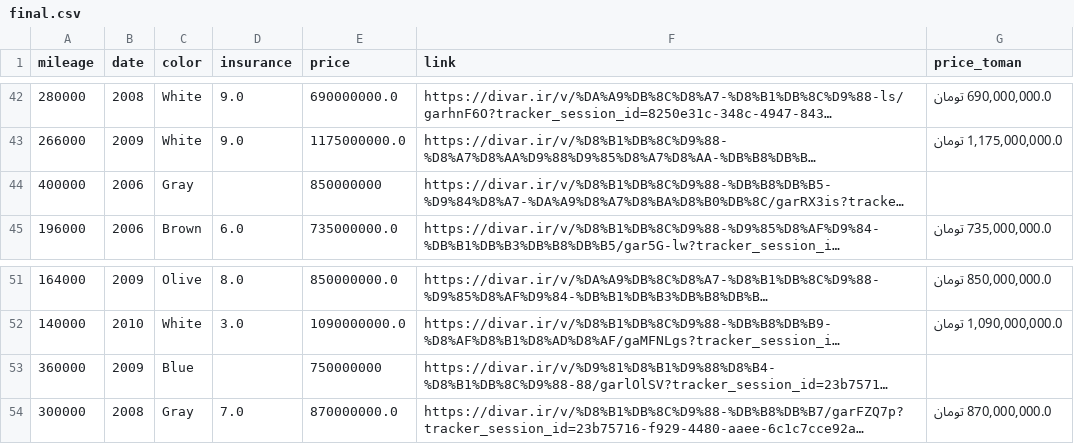
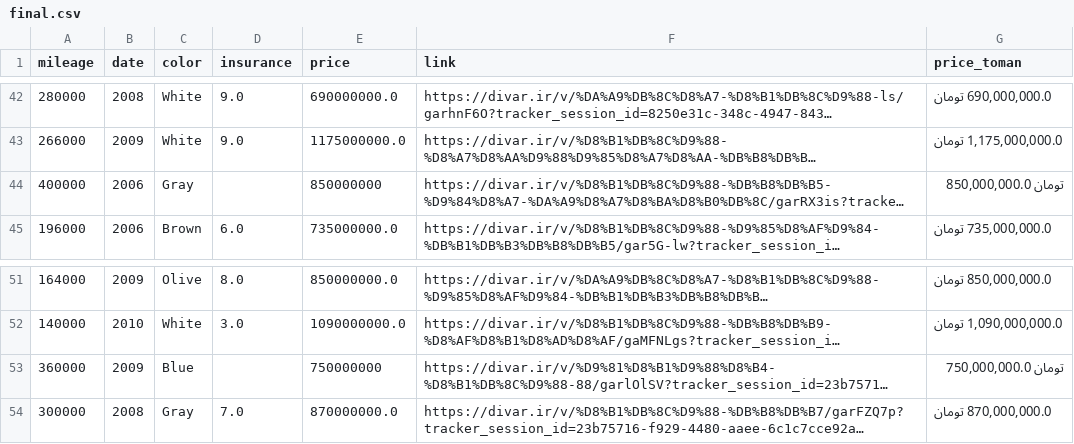
Before and after one commit to pouniq/CarPred, a CSV file: Data/CSV/final.csv, drawn as a sheet; only a part is shown, gaps mark what is left out; long unchanged cells end in …; the diff names each change by its address in the sheet, - before the commit and + after, or states it on an @@ line.

Commit message:
Update final.csv

```diff
--- a/Data/CSV/final.csv
+++ b/Data/CSV/final.csv
-G44 (price_toman): (empty)
+G44 (price_toman): تومان 850,000,000.0
-G53 (price_toman): (empty)
+G53 (price_toman): تومان 750,000,000.0
```
